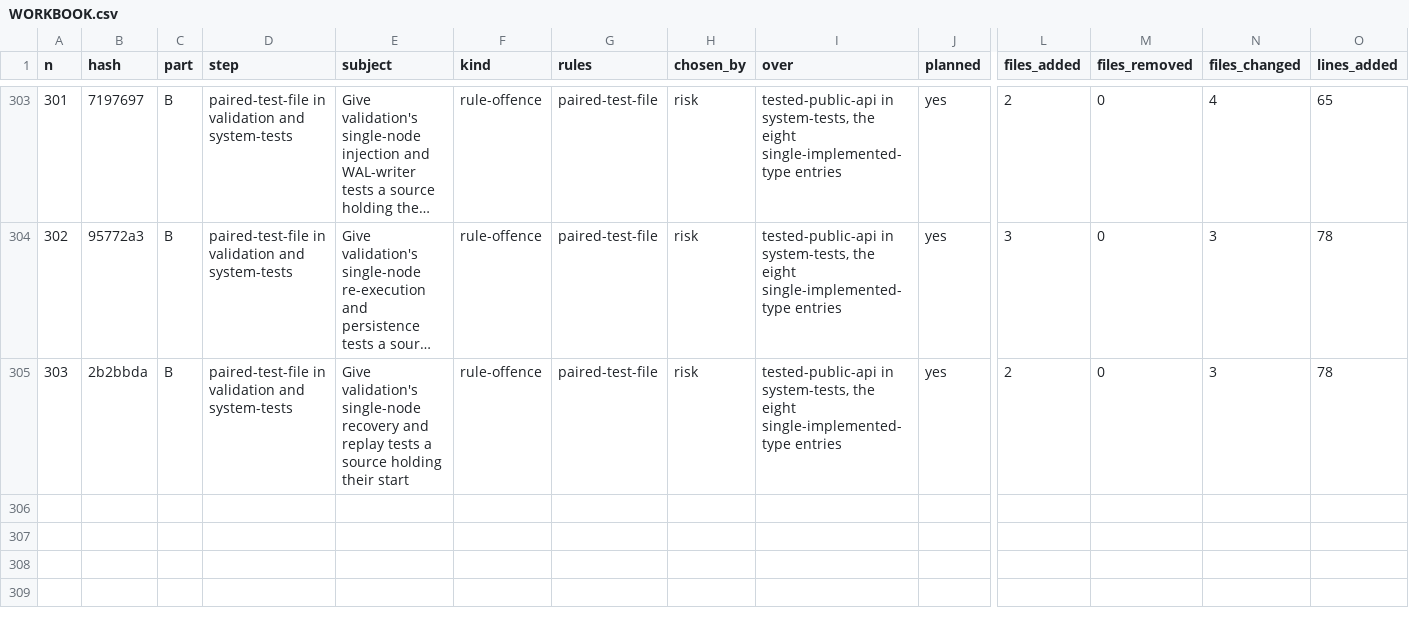
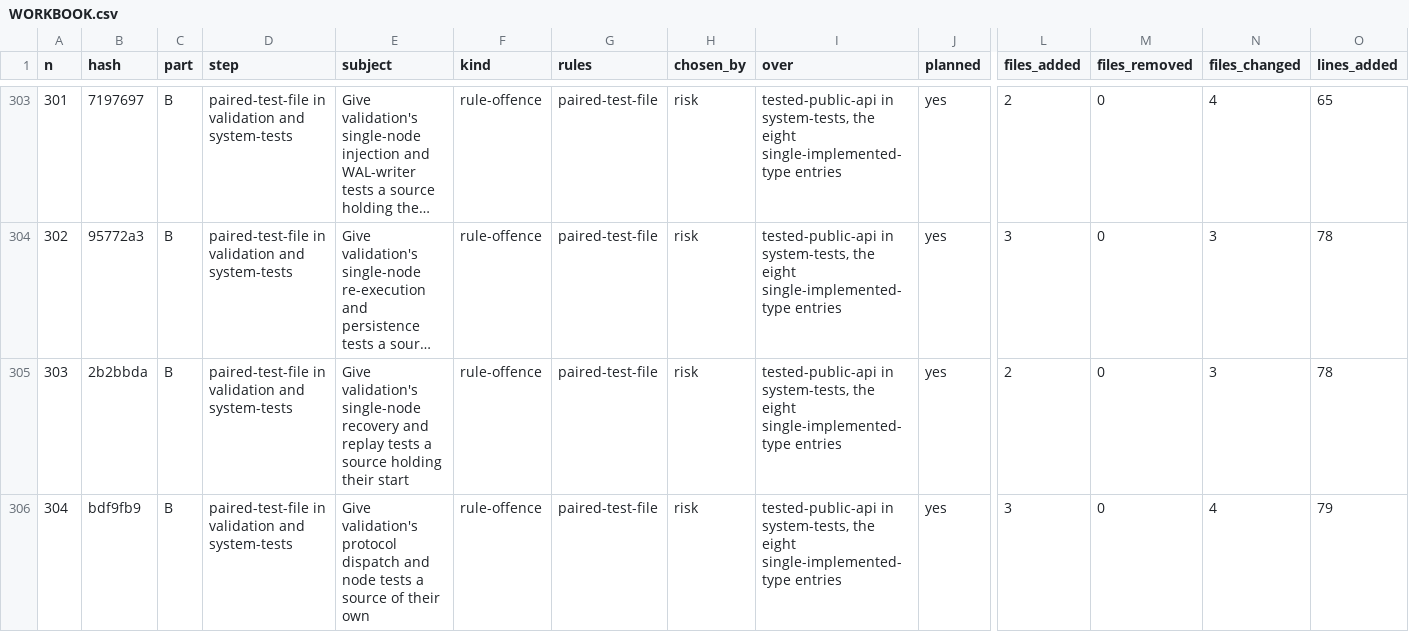
Before and after one commit to umbgtt10/ibft_unattended_overhaul_experiment, a CSV file: WORKBOOK.csv, drawn as a sheet; only a part is shown, gaps mark what is left out; long unchanged cells end in …; rows hold the shown columns only; the diff names each change by its address in the sheet, - before the commit and + after, or states it on an @@ line.

```diff
--- a/WORKBOOK.csv
+++ b/WORKBOOK.csv
+row 306: 304 | bdf9fb9 | B | paired-test-file in validation and system-tests | Give validation's protocol dispatch and node tests a source of their own | rule-offence | paired-test-file | risk | tested-public-api in system-tests, the eight single-implemented-type entries | yes | 3 | 0 | 4 | 79
```
Also changed, not shown: WORKBOOK-ATTEMPTS.csv, 1 other file.
